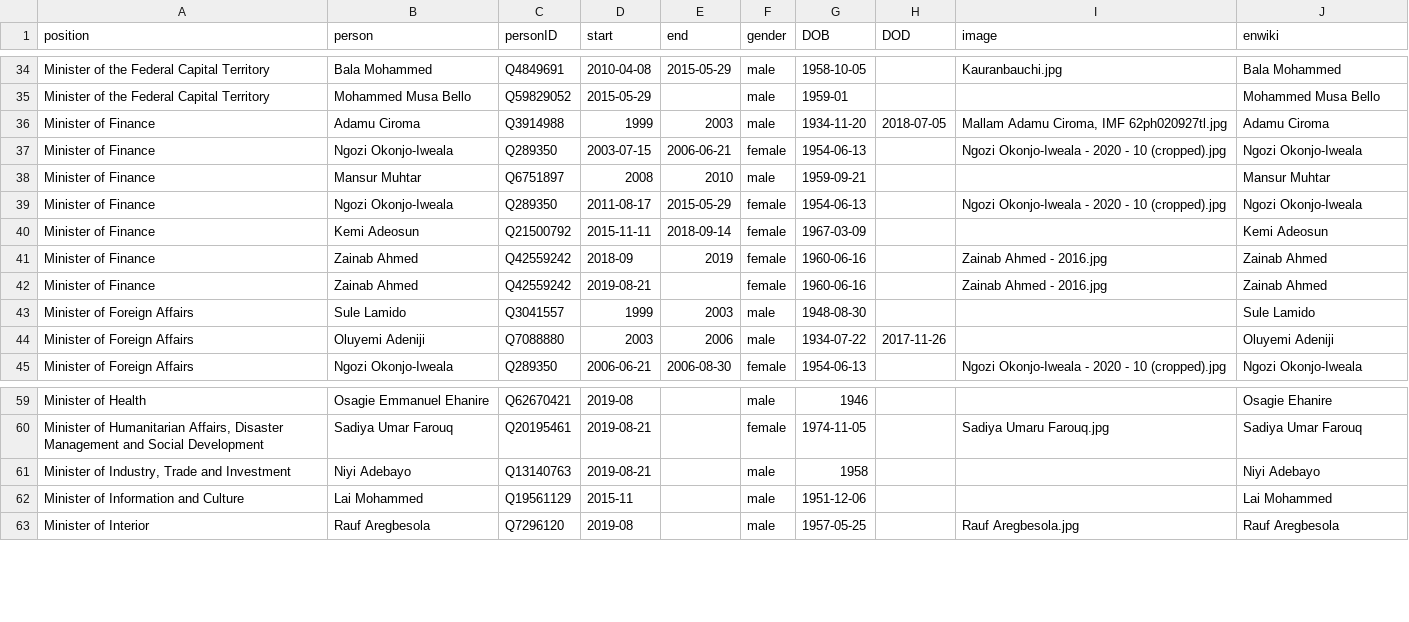
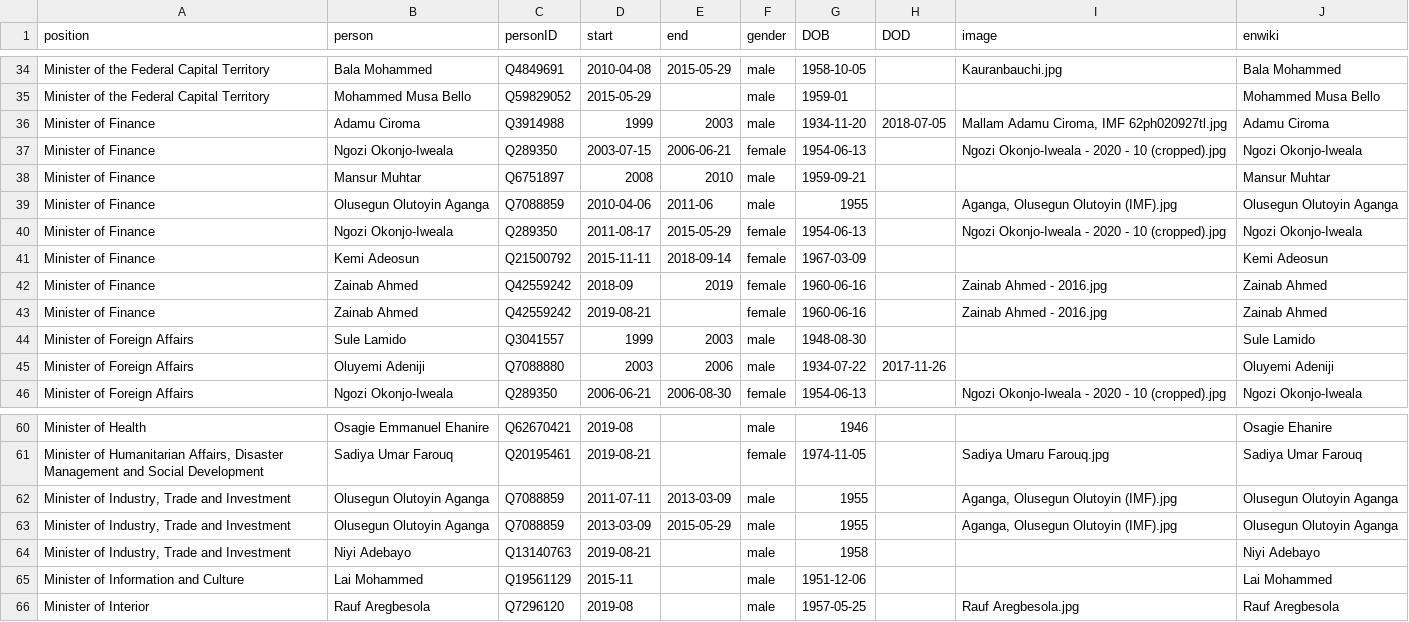
Before and after one commit to every-politician-scrapers/nigeria, a CSV file: html/holders21.csv, drawn as a sheet; only a part is shown, gaps mark what is left out.

Commit message:
PCB update

```diff
--- a/html/holders21.csv
+++ b/html/holders21.csv
@@ -38,2 +38,3 @@ Minister of Finance,Ngozi Okonjo-Iweala,Q289350,2003-07-15,2006-06-21,female,195
 Minister of Finance,Mansur Muhtar,Q6751897,2008,2010,male,1959-09-21,,,Mansur Muhtar
+Minister of Finance,Olusegun Olutoyin Aganga,Q7088859,2010-04-06,2011-06,male,1955,,"Aganga, Olusegun Olutoyin (IMF).jpg",Olusegun Olutoyin Aganga
 Minister of Finance,Ngozi Okonjo-Iweala,Q289350,2011-08-17,2015-05-29,female,1954-06-13,,Ngozi Okonjo-Iweala - 2020 - 10 (cropped).jpg,Ngozi Okonjo-Iweala
@@ -60,2 +61,4 @@ Minister of Health,Osagie Emmanuel Ehanire,Q62670421,2019-08,,male,1946,,,Osagie
 "Minister of Humanitarian Affairs, Disaster Management and Social Development",Sadiya Umar Farouq,Q20195461,2019-08-21,,female,1974-11-05,,Sadiya Umaru Farouq.jpg,Sadiya Umar Farouq
+"Minister of Industry, Trade and Investment",Olusegun Olutoyin Aganga,Q7088859,2011-07-11,2013-03-09,male,1955,,"Aganga, Olusegun Olutoyin (IMF).jpg",Olusegun Olutoyin Aganga
+"Minister of Industry, Trade and Investment",Olusegun Olutoyin Aganga,Q7088859,2013-03-09,2015-05-29,male,1955,,"Aganga, Olusegun Olutoyin (IMF).jpg",Olusegun Olutoyin Aganga
 "Minister of Industry, Trade and Investment",Niyi Adebayo,Q13140763,2019-08-21,,male,1958,,,Niyi Adebayo
```
